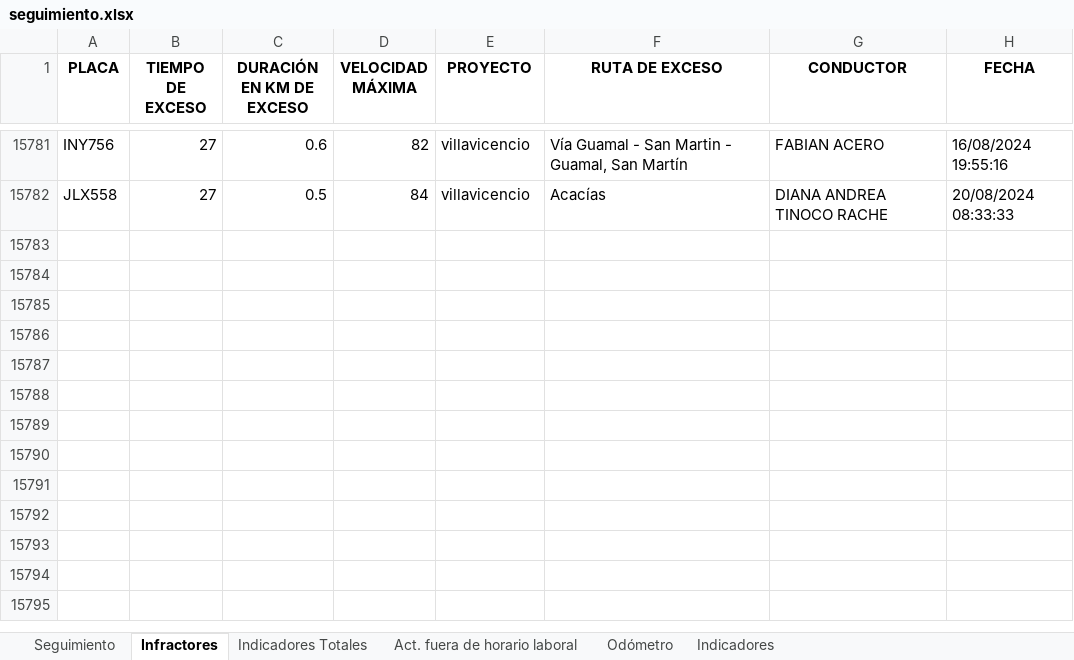
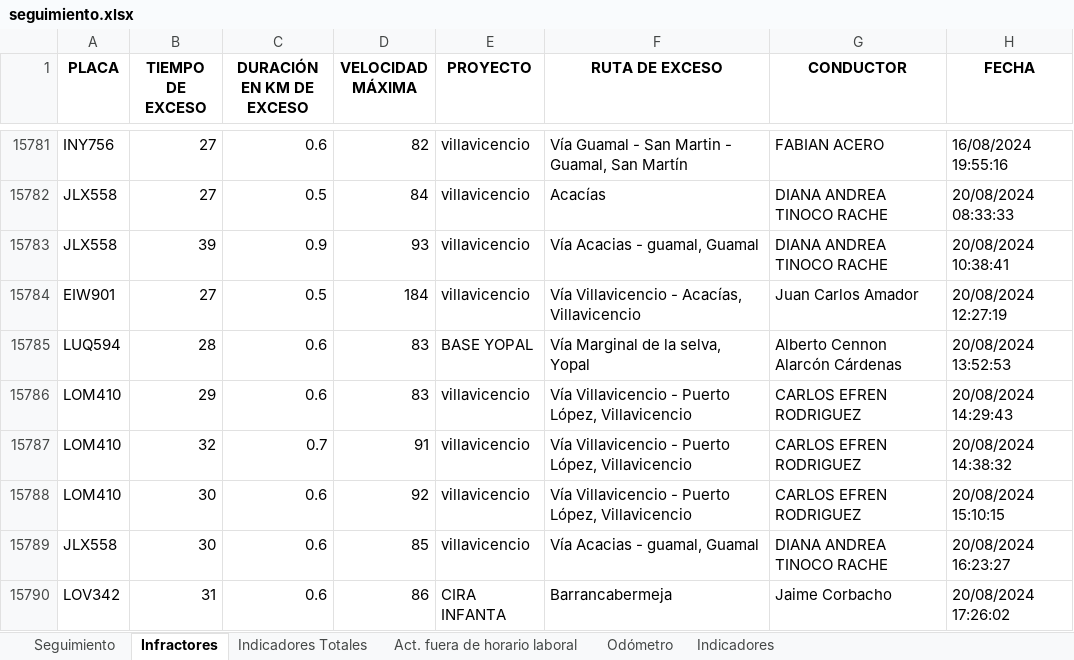
Before and after one commit to SGI-ManuelPico/informesVehiculares, an Excel workbook: tarea/seguimiento.xlsx, sheet Infractores, drawn as a sheet; only a part is shown, gaps mark what is left out; values as stored, in another font and other column widths than the file's, no borders; the diff names each change by its address in the sheet, - before the commit and + after, or states it on an @@ line.

```diff
--- a/tarea/seguimiento.xlsx (sheet Infractores)
+++ b/tarea/seguimiento.xlsx (sheet Infractores)
+row 15783: JLX558 | 39 | 0.9 | 93 | villavicencio | Vía Acacias - guamal, Guamal | DIANA ANDREA TINOCO RACHE | 20/08/2024 10:38:41
+row 15784: EIW901 | 27 | 0.5 | 184 | villavicencio | Vía Villavicencio - Acacías, Villavicencio | Juan Carlos Amador | 20/08/2024 12:27:19
+row 15785: LUQ594 | 28 | 0.6 | 83 | BASE YOPAL | Vía Marginal de la selva, Yopal | Alberto Cennon Alarcón Cárdenas | 20/08/2024 13:52:53
+row 15786: LOM410 | 29 | 0.6 | 83 | villavicencio | Vía Villavicencio - Puerto López, Villavicencio | CARLOS EFREN RODRIGUEZ | 20/08/2024 14:29:43
+row 15787: LOM410 | 32 | 0.7 | 91 | villavicencio | Vía Villavicencio - Puerto López, Villavicencio | CARLOS EFREN RODRIGUEZ | 20/08/2024 14:38:32
+row 15788: LOM410 | 30 | 0.6 | 92 | villavicencio | Vía Villavicencio - Puerto López, Villavicencio | CARLOS EFREN RODRIGUEZ | 20/08/2024 15:10:15
+row 15789: JLX558 | 30 | 0.6 | 85 | villavicencio | Vía Acacias - guamal, Guamal | DIANA ANDREA TINOCO RACHE | 20/08/2024 16:23:27
+row 15790: LOV342 | 31 | 0.6 | 86 | CIRA INFANTA | Barrancabermeja | Jaime Corbacho | 20/08/2024 17:26:02
```
Also changed, not shown: sheet Seguimiento, sheet Act. fuera de horario laboral, sheet Odómetro, sheet Indicadores Totales, sheet Indicadores, seguimiento.xlsx, 17 other files.
